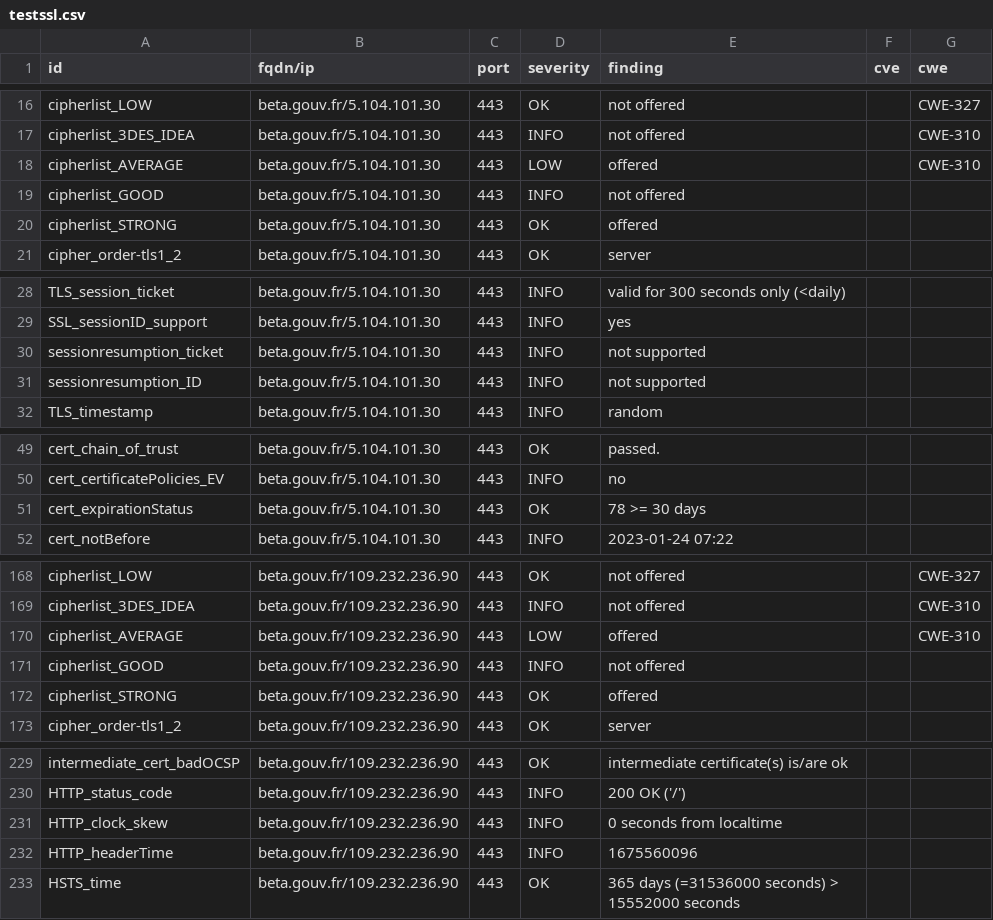
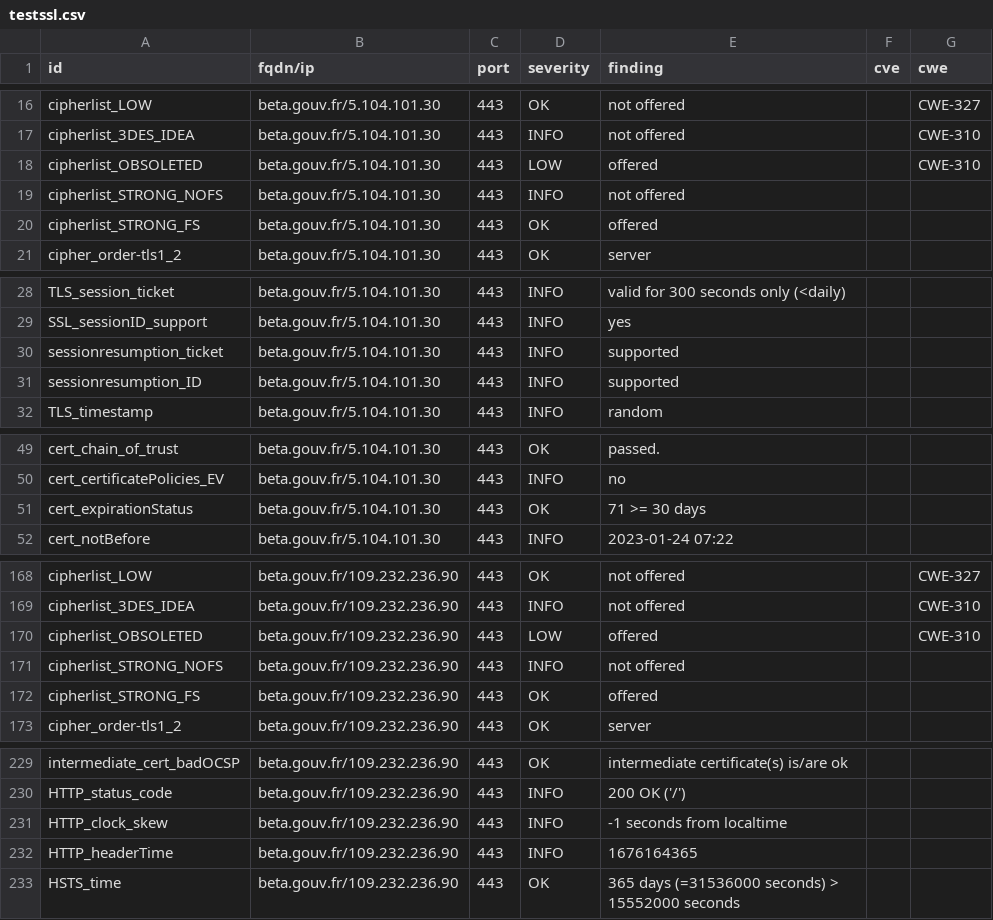
Before and after one commit to villesinternet/dashlord-collectivites, a CSV file: results/aHR0cHM6Ly9iZXRhLmdvdXYuZnI=/testssl.csv, drawn as a sheet; only a part is shown, gaps mark what is left out; the diff covers the shown part only.

```diff
--- a/results/aHR0cHM6Ly9iZXRhLmdvdXYuZnI=/testssl.csv
+++ b/results/aHR0cHM6Ly9iZXRhLmdvdXYuZnI=/testssl.csv
@@ -17,5 +17,5 @@
 "cipherlist_3DES_IDEA","beta.gouv.fr/5.104.101.30","443","INFO","not offered","","CWE-310"
-"cipherlist_AVERAGE","beta.gouv.fr/5.104.101.30","443","LOW","offered","","CWE-310"
-"cipherlist_GOOD","beta.gouv.fr/5.104.101.30","443","INFO","not offered","",""
-"cipherlist_STRONG","beta.gouv.fr/5.104.101.30","443","OK","offered","",""
+"cipherlist_OBSOLETED","beta.gouv.fr/5.104.101.30","443","LOW","offered","","CWE-310"
+"cipherlist_STRONG_NOFS","beta.gouv.fr/5.104.101.30","443","INFO","not offered","",""
+"cipherlist_STRONG_FS","beta.gouv.fr/5.104.101.30","443","OK","offered","",""
 "cipher_order-tls1_2","beta.gouv.fr/5.104.101.30","443","OK","server","",""
@@ -29,4 +29,4 @@
 "SSL_sessionID_support","beta.gouv.fr/5.104.101.30","443","INFO","yes","",""
-"sessionresumption_ticket","beta.gouv.fr/5.104.101.30","443","INFO","not supported","",""
-"sessionresumption_ID","beta.gouv.fr/5.104.101.30","443","INFO","not supported","",""
+"sessionresumption_ticket","beta.gouv.fr/5.104.101.30","443","INFO","supported","",""
+"sessionresumption_ID","beta.gouv.fr/5.104.101.30","443","INFO","supported","",""
 "TLS_timestamp","beta.gouv.fr/5.104.101.30","443","INFO","random","",""
@@ -50,3 +50,3 @@
 "cert_certificatePolicies_EV","beta.gouv.fr/5.104.101.30","443","INFO","no","",""
-"cert_expirationStatus","beta.gouv.fr/5.104.101.30","443","OK","78 >= 30 days","",""
+"cert_expirationStatus","beta.gouv.fr/5.104.101.30","443","OK","71 >= 30 days","",""
 "cert_notBefore","beta.gouv.fr/5.104.101.30","443","INFO","2023-01-24 07:22","",""
@@ -169,5 +169,5 @@
 "cipherlist_3DES_IDEA","beta.gouv.fr/109.232.236.90","443","INFO","not offered","","CWE-310"
-"cipherlist_AVERAGE","beta.gouv.fr/109.232.236.90","443","LOW","offered","","CWE-310"
-"cipherlist_GOOD","beta.gouv.fr/109.232.236.90","443","INFO","not offered","",""
-"cipherlist_STRONG","beta.gouv.fr/109.232.236.90","443","OK","offered","",""
+"cipherlist_OBSOLETED","beta.gouv.fr/109.232.236.90","443","LOW","offered","","CWE-310"
+"cipherlist_STRONG_NOFS","beta.gouv.fr/109.232.236.90","443","INFO","not offered","",""
+"cipherlist_STRONG_FS","beta.gouv.fr/109.232.236.90","443","OK","offered","",""
 "cipher_order-tls1_2","beta.gouv.fr/109.232.236.90","443","OK","server","",""
@@ -230,4 +230,4 @@
 "HTTP_status_code","beta.gouv.fr/109.232.236.90","443","INFO","200 OK ('/')","",""
-"HTTP_clock_skew","beta.gouv.fr/109.232.236.90","443","INFO","0 seconds from localtime","",""
-"HTTP_headerTime","beta.gouv.fr/109.232.236.90","443","INFO","1675560096","",""
+"HTTP_clock_skew","beta.gouv.fr/109.232.236.90","443","INFO","-1 seconds from localtime","",""
+"HTTP_headerTime","beta.gouv.fr/109.232.236.90","443","INFO","1676164365","",""
 "HSTS_time","beta.gouv.fr/109.232.236.90","443","OK","365 days (=31536000 seconds) > 15552000 seconds","",""
```
Also changed, not shown: 2 edited cells elsewhere in this file, 13 other files.
